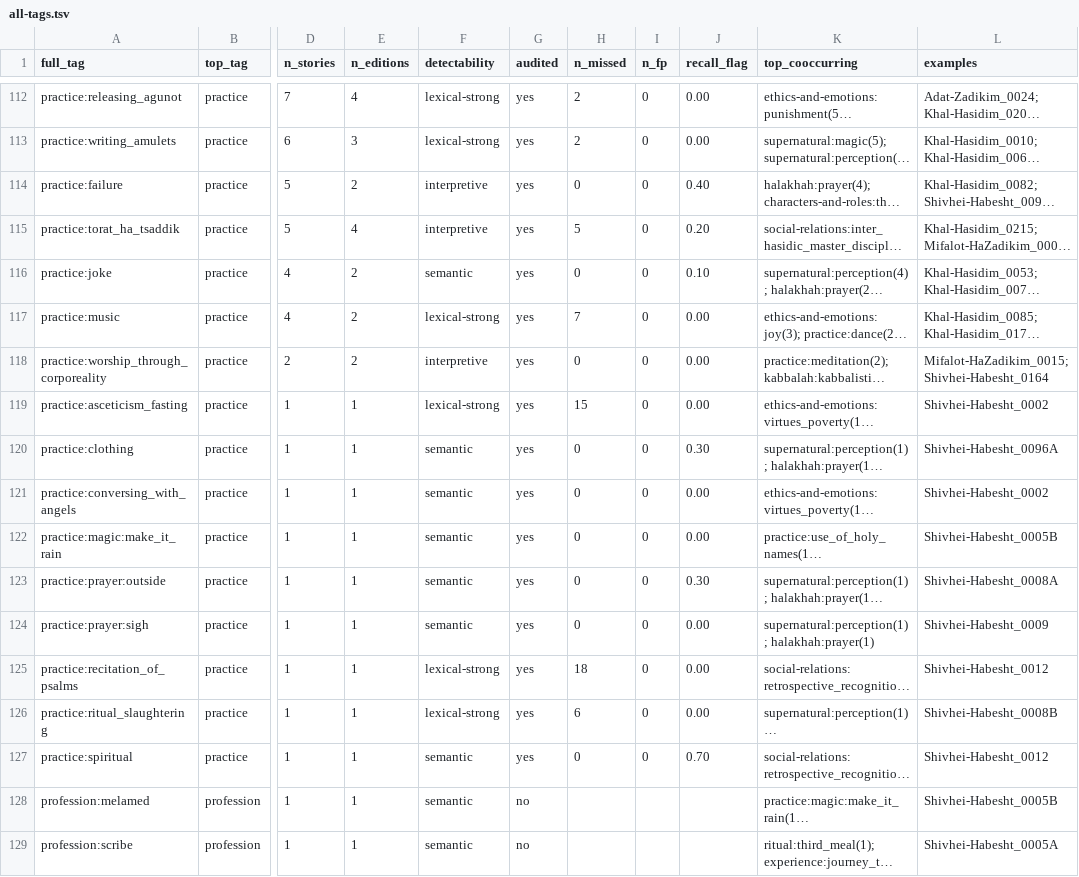
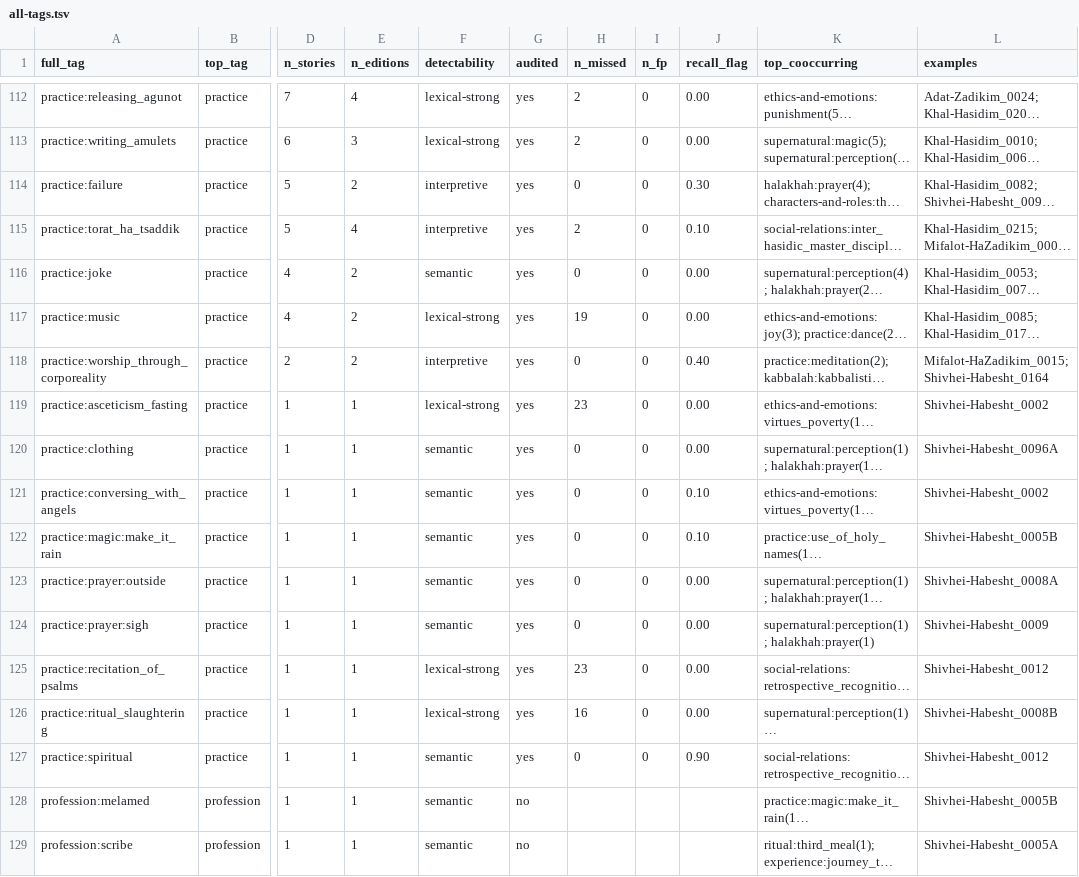
Before and after one commit to sinairusinek/Hasidigital, a TSV file: editions/tag-audit/all-tags.tsv, drawn as a sheet; only a part is shown, gaps mark what is left out; long unchanged cells end in …; the diff covers the shown part only; the diff names each change by its address in the sheet, - before the commit and + after, or states it on an @@ line.

```diff
--- a/editions/tag-audit/all-tags.tsv
+++ b/editions/tag-audit/all-tags.tsv
-J114 (recall_flag): 0.40
+J114 (recall_flag): 0.30
-H115 (n_missed): 5
+H115 (n_missed): 2
-J115 (recall_flag): 0.20
+J115 (recall_flag): 0.10
-J116 (recall_flag): 0.10
+J116 (recall_flag): 0.00
-H117 (n_missed): 7
+H117 (n_missed): 19
-J118 (recall_flag): 0.00
+J118 (recall_flag): 0.40
-H119 (n_missed): 15
+H119 (n_missed): 23
-J120 (recall_flag): 0.30
+J120 (recall_flag): 0.00
-J121:J122 (recall_flag): 0.00
+J121:J122 (recall_flag): 0.10
-J123 (recall_flag): 0.30
+J123 (recall_flag): 0.00
-H125 (n_missed): 18
+H125 (n_missed): 23
-H126 (n_missed): 6
+H126 (n_missed): 16
-J127 (recall_flag): 0.70
+J127 (recall_flag): 0.90
```
Also changed, not shown: 33 edited cells elsewhere in this file, 41 other files.
